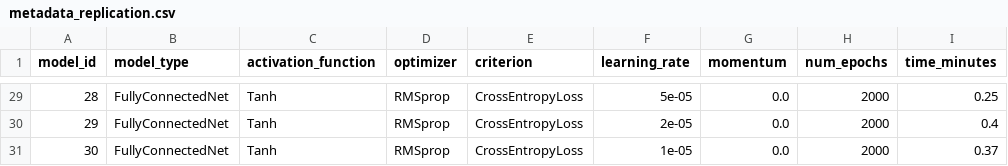
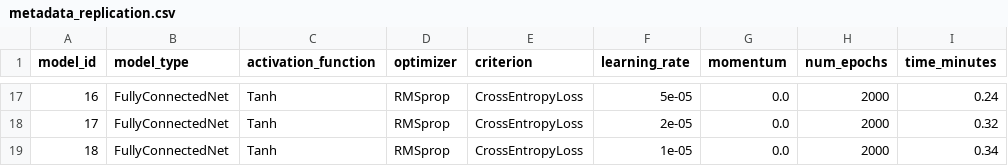
Before and after one commit to mfjacobsen/Edge_of_Stability, a CSV file: output/metadata_replication.csv, drawn as a sheet; only a part is shown, gaps mark what is left out; addresses are those after the commit; the diff covers the shown part only; the diff names each change by its address in the sheet, - before the commit and + after, or states it on an @@ line.

```diff
--- a/output/metadata_replication.csv
+++ b/output/metadata_replication.csv
@@ column A (model_id) renumbered from row 3 down @@
-I17 (time_minutes): 0.25
+I17 (time_minutes): 0.24
-I18 (time_minutes): 0.4
+I18 (time_minutes): 0.32
-I19 (time_minutes): 0.37
+I19 (time_minutes): 0.34
```
Also changed, not shown: 12 removed rows and 13 edited cells elsewhere in this file, 8 other files.
